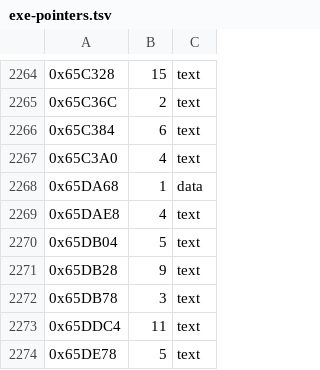
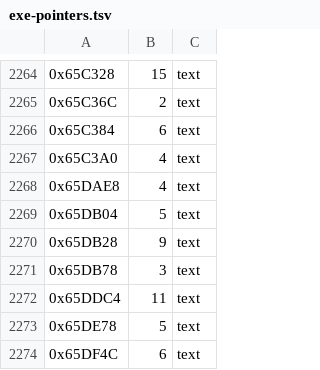
Before and after one commit to kerokline/BreathOfFire3PCPort, a TSV file: recipes/exe-pointers.tsv, drawn as a sheet; only a part is shown, gaps mark what is left out; the shorter side is filled out with more unchanged rows; the diff names each change by its address in the sheet, - before the commit and + after, or states it on an @@ line.

```diff
--- a/recipes/exe-pointers.tsv
+++ b/recipes/exe-pointers.tsv
-row 2268: 0x65DA68 | 1 | data
```
Also changed, not shown: recipes/exe-layout.tsv, recipes/exe-places.tsv, 2 other files.
